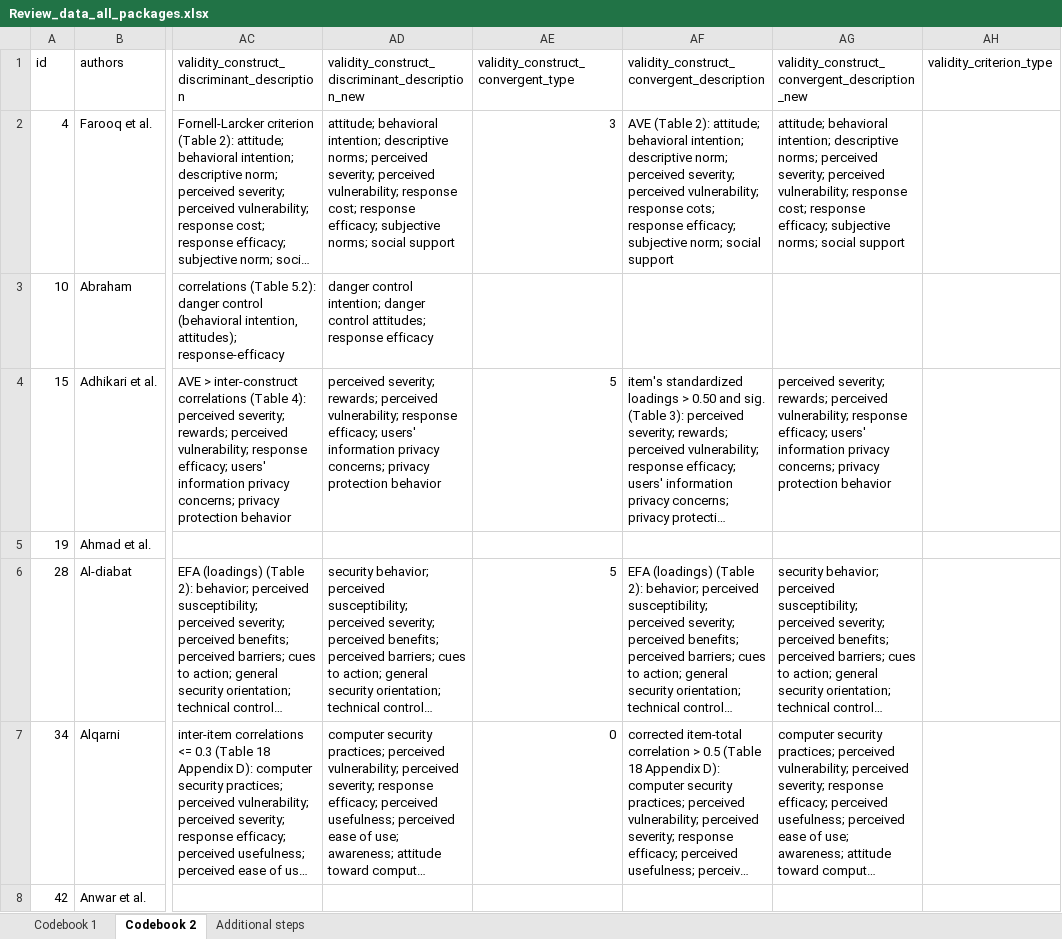
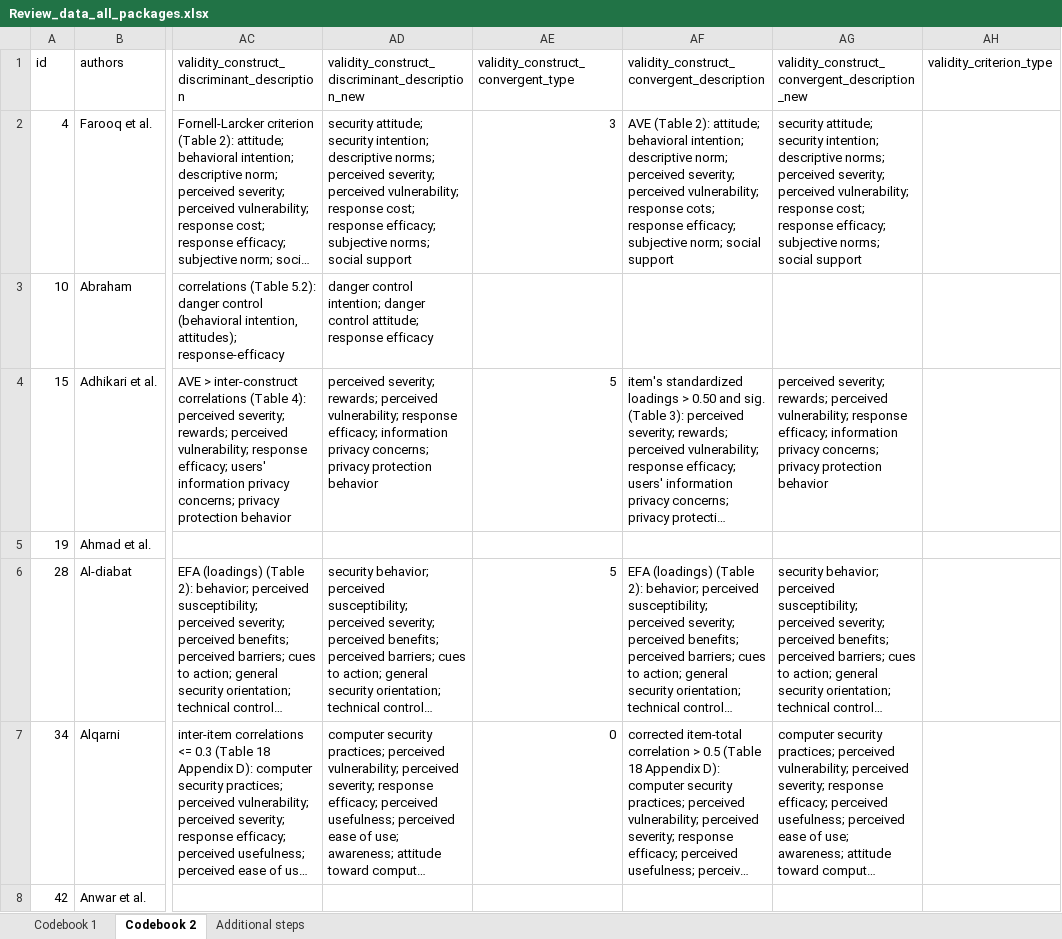
Before and after one commit to neleborgert/CSE-review, an Excel workbook: data/raw/Review_data_all_packages.xlsx, sheet Codebook 2, drawn as a sheet; only a part is shown, gaps mark what is left out; long unchanged cells end in …; values as stored, in another font and other column widths than the file's, no borders; table styles not drawn; the diff covers the shown part only; the diff names each change by its address in the sheet, - before the commit and + after, or states it on an @@ line.

Commit message:
Update Review_data_all_packages.xlsx
updated spelling mistakes in discr. and conv. validity

```diff
--- a/data/raw/Review_data_all_packages.xlsx (sheet Codebook 2)
+++ b/data/raw/Review_data_all_packages.xlsx (sheet Codebook 2)
-AD2: attitude; behavioral intention; descriptive…
+AD2: security attitude; security intention; descriptive…
-AG2: attitude; behavioral intention; descriptive…
+AG2: security attitude; security intention; descriptive…
-AD3: …danger control attitudes; response efficacy
+AD3: …danger control attitude; response efficacy
-AD4: …response efficacy; users' information privacy…
+AD4: …response efficacy; information privacy…
-AG4: …response efficacy; users' information privacy…
+AG4: …response efficacy; information privacy…
```
Also changed, not shown: 65 edited cells elsewhere in this sheet.
